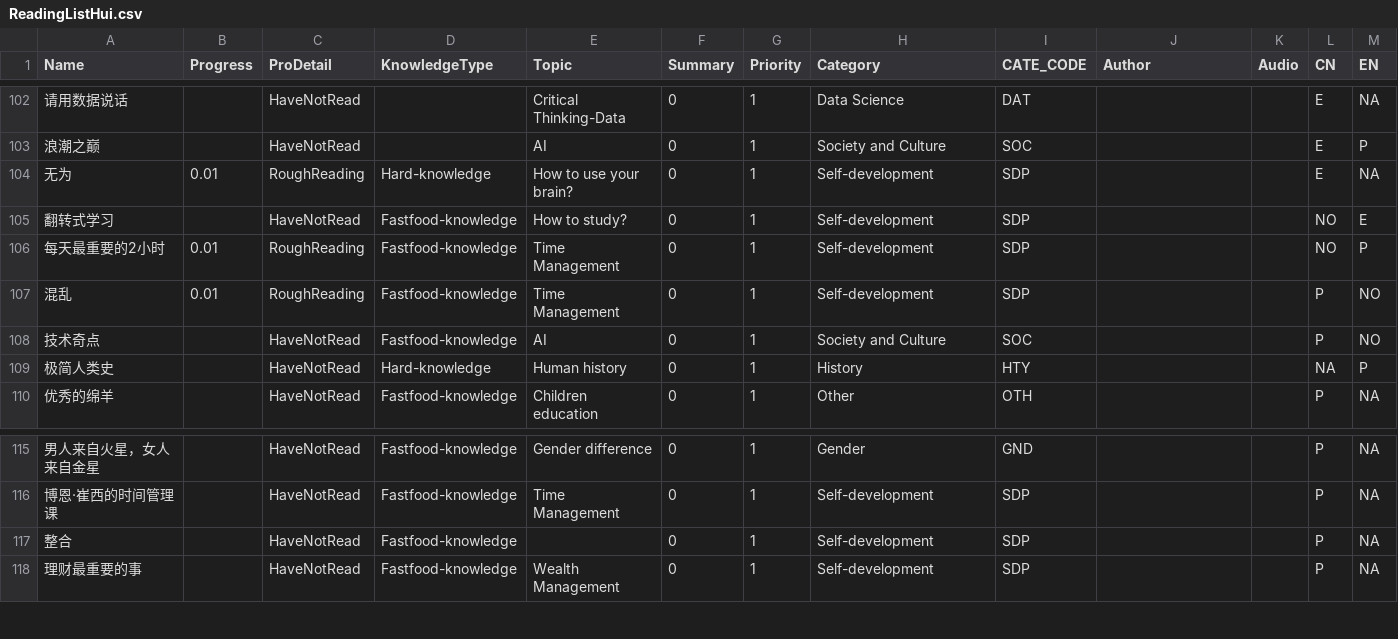
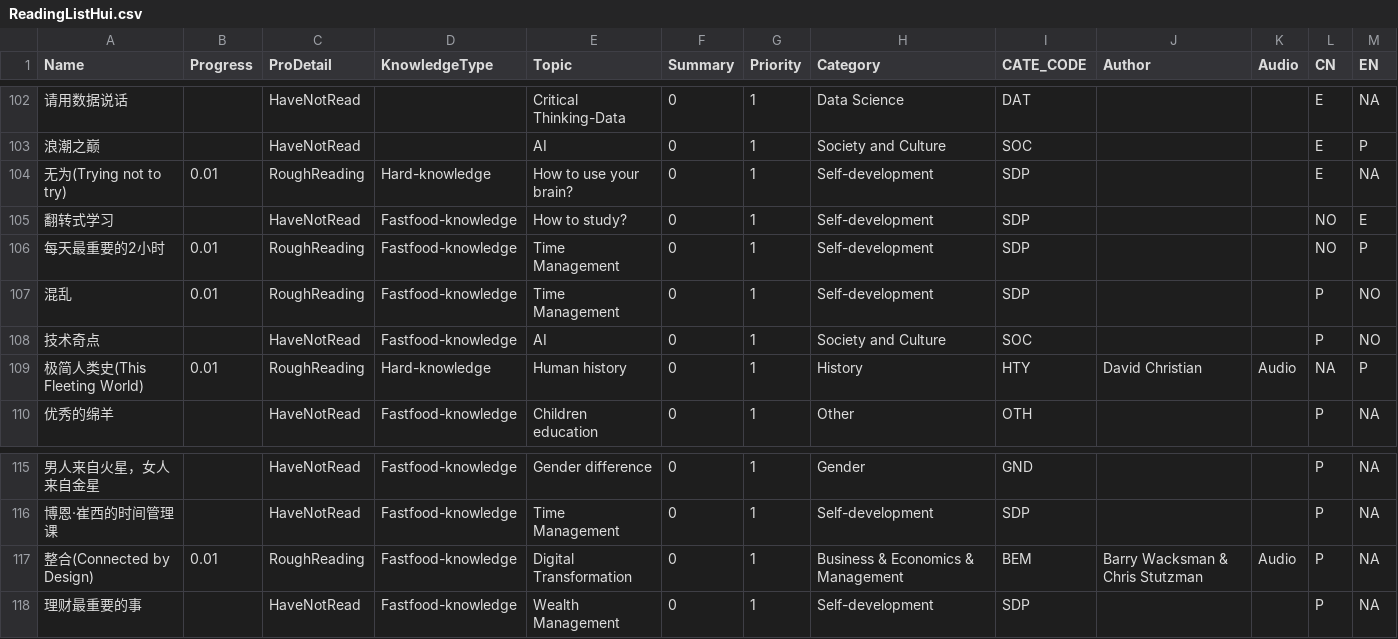
Before and after one commit to happyrabbit/hui1987.com, a CSV file: ReadingListHui.csv, drawn as a sheet; only a part is shown, gaps mark what is left out.

```diff
--- a/ReadingListHui.csv
+++ b/ReadingListHui.csv
@@ -103,3 +103,3 @@
 "浪潮之巅",,"HaveNotRead",,"AI",0,1,"Society and Culture","SOC",,,"E","P"
-"无为",0.01,"RoughReading","Hard-knowledge","How to use your brain?",0,1,"Self-development","SDP",,,"E","NA"
+"无为(Trying not to try)",0.01,"RoughReading","Hard-knowledge","How to use your brain?",0,1,"Self-development","SDP",,,"E","NA"
 "翻转式学习",,"HaveNotRead","Fastfood-knowledge","How to study?",0,1,"Self-development","SDP",,,"NO","E"
@@ -108,3 +108,3 @@
 "技术奇点",,"HaveNotRead","Fastfood-knowledge","AI",0,1,"Society and Culture","SOC",,,"P","NO"
-"极简人类史",,"HaveNotRead","Hard-knowledge","Human history",0,1,"History","HTY",,,"NA","P"
+"极简人类史(This Fleeting World)",0.01,"RoughReading","Hard-knowledge","Human history",0,1,"History","HTY","David Christian ","Audio","NA","P"
 "优秀的绵羊",,"HaveNotRead","Fastfood-knowledge","Children education",0,1,"Other","OTH",,,"P","NA"
@@ -116,3 +116,3 @@
 "博恩·崔西的时间管理课",,"HaveNotRead","Fastfood-knowledge","Time Management",0,1,"Self-development","SDP",,,"P","NA"
-"整合",,"HaveNotRead","Fastfood-knowledge",,0,1,"Self-development","SDP",,,"P","NA"
+"整合(Connected by Design)",0.01,"RoughReading","Fastfood-knowledge","Digital Transformation",0,1,"Business & Economics & Management","BEM","Barry Wacksman & Chris Stutzman","Audio","P","NA"
 "理财最重要的事",,"HaveNotRead","Fastfood-knowledge","Wealth Management",0,1,"Self-development","SDP",,,"P","NA"
```
Also changed, not shown: 28 other files.
